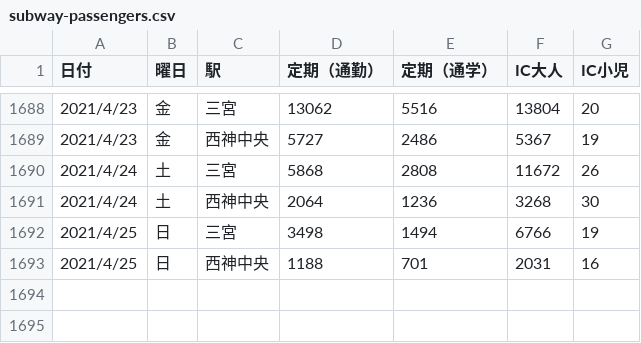
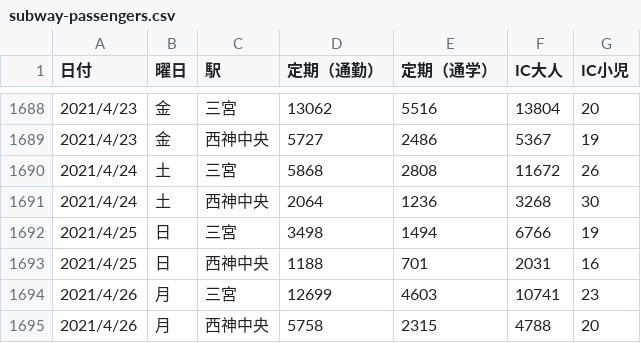
Before and after one commit to code4sabae/opendatagojp, a CSV file: csv/kobe-shi/subway-passengers.csv, drawn as a sheet; only a part is shown, gaps mark what is left out; the diff names each change by its address in the sheet, - before the commit and + after, or states it on an @@ line.

```diff
--- a/csv/kobe-shi/subway-passengers.csv
+++ b/csv/kobe-shi/subway-passengers.csv
+row 1694: 2021/4/26 | 月 | 三宮 | 12699 | 4603 | 10741 | 23
+row 1695: 2021/4/26 | 月 | 西神中央 | 5758 | 2315 | 4788 | 20
```
Also changed, not shown: csv/mhlw/test-details.csv, csv/mie-ken/patients.csv, 11 other files.
